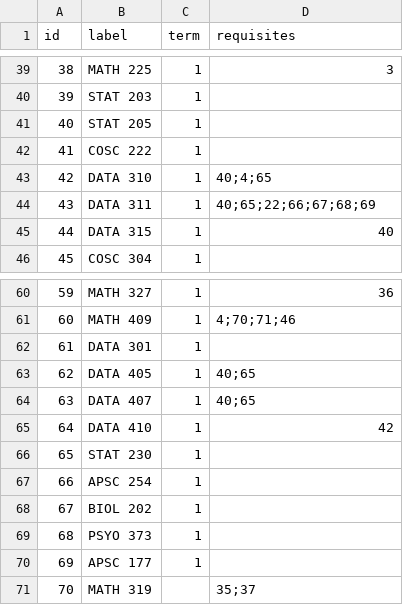
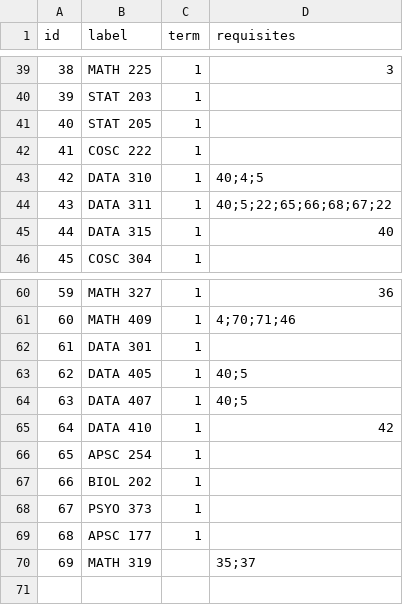
Before and after one commit to Danyulll/ALT-Shiny-App, a CSV file: data/Example-Curriculum.csv, drawn as a sheet; only a part is shown, gaps mark what is left out; removed rows and columns are numbered as before the commit, all else as after; the diff names each change by its address in the sheet, - before the commit and + after, or states it on an @@ line.

```diff
--- a/data/Example-Curriculum.csv
+++ b/data/Example-Curriculum.csv
-D43 (requisites): 40;4;65
+D43 (requisites): 40;4;5
-D44 (requisites): 40;65;22;66;67;68;69
+D44 (requisites): 40;5;22;65;66;68;67;22
-D63:D64 (requisites): 40;65
+D63:D64 (requisites): 40;5
-row 66: 65 | STAT 230 | 1
@@ column A (id) renumbered from row 66 down @@
```
Also changed, not shown: 3 other files.
